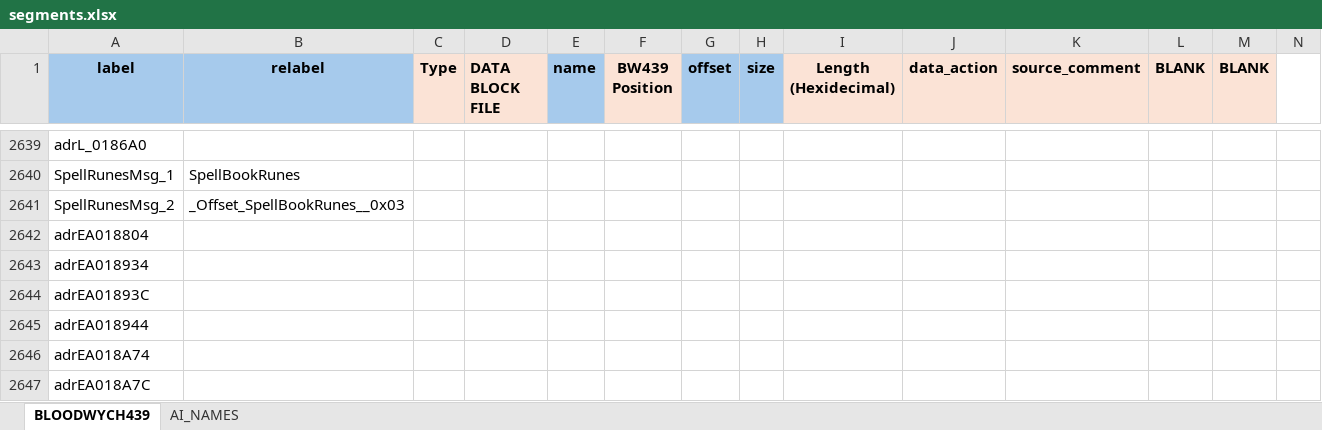
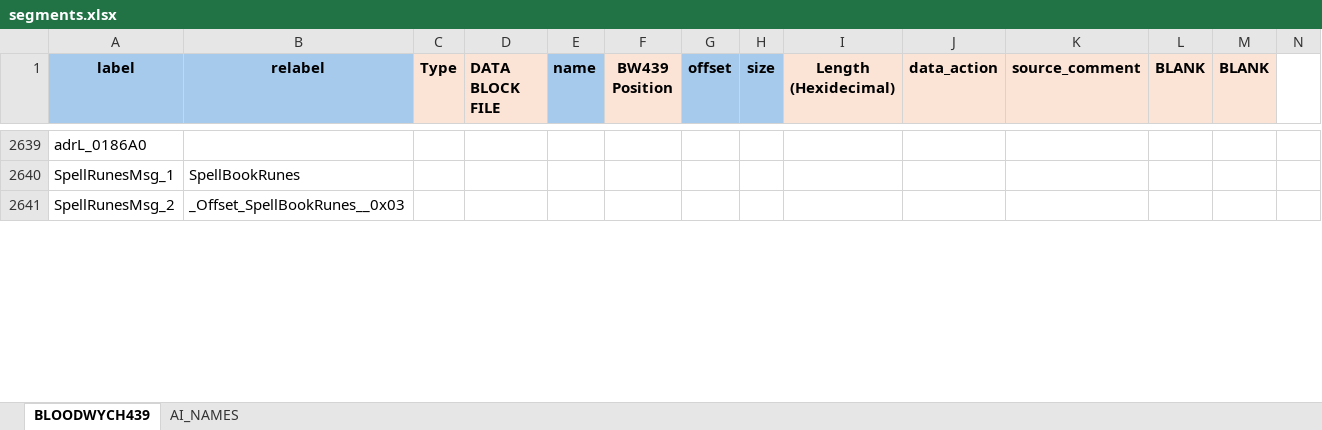
Before and after one commit to HoraceAndTheSpider/Bloodwych-68k, an Excel workbook: segments.xlsx, sheet BLOODWYCH439, drawn as a sheet; only a part is shown, gaps mark what is left out; values as stored, in another font and other column widths than the file's, no borders; conditional formats not drawn; removed rows and columns are numbered as before the commit, all else as after; rows hold the shown columns only; the diff covers the shown part only; the diff names each change by its address in the sheet, - before the commit and + after, or states it on an @@ line.

```diff
--- a/segments.xlsx (sheet BLOODWYCH439)
+++ b/segments.xlsx (sheet BLOODWYCH439)
-row 2642: adrEA018804
-row 2643: adrEA018934
-row 2644: adrEA01893C
-row 2645: adrEA018944
-row 2646: adrEA018A74
-row 2647: adrEA018A7C
```
Also changed, not shown: 12 added rows, 6 removed rows and cell formats elsewhere in this sheet, 13 other files.
